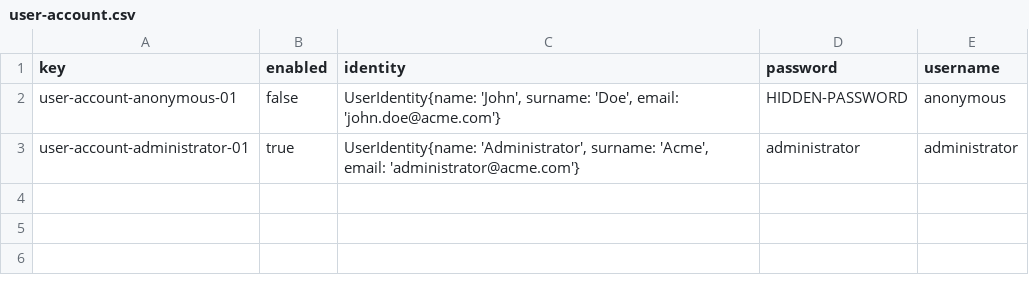
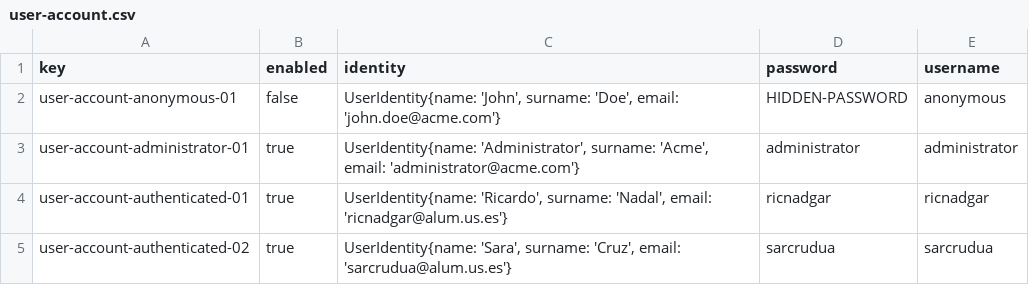
Before and after one commit to lNoelia/Acme-Toolkits, a CSV file: src/main/webapp/WEB-INF/resources/initial-data/user-account.csv, drawn as a sheet.

Commit message:
Task 35: User, inventor and patron sample-data

```diff
--- a/src/main/webapp/WEB-INF/resources/initial-data/user-account.csv
+++ b/src/main/webapp/WEB-INF/resources/initial-data/user-account.csv
@@ -3 +3,3 @@ user-account-anonymous-01,false,"UserIdentity{name: 'John', surname: 'Doe', emai
 user-account-administrator-01,true,"UserIdentity{name: 'Administrator', surname: 'Acme', email: 'administrator@acme.com'}",administrator,administrator
+user-account-authenticated-01,true,"UserIdentity{name: 'Ricardo', surname: 'Nadal', email: 'ricnadgar@alum.us.es'}",ricnadgar,ricnadgar
+user-account-authenticated-02,true,"UserIdentity{name: 'Sara', surname: 'Cruz', email: 'sarcrudua@alum.us.es'}",sarcrudua,sarcrudua
```
Also changed, not shown: 5 other files.
